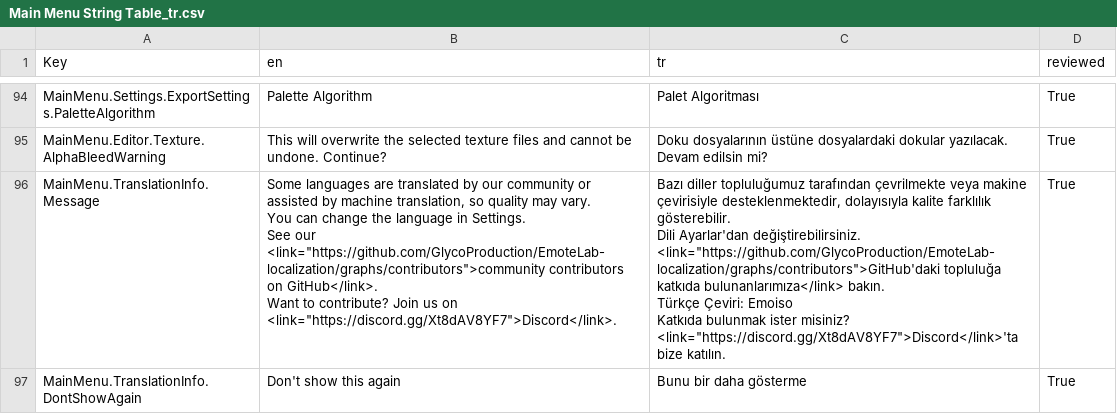
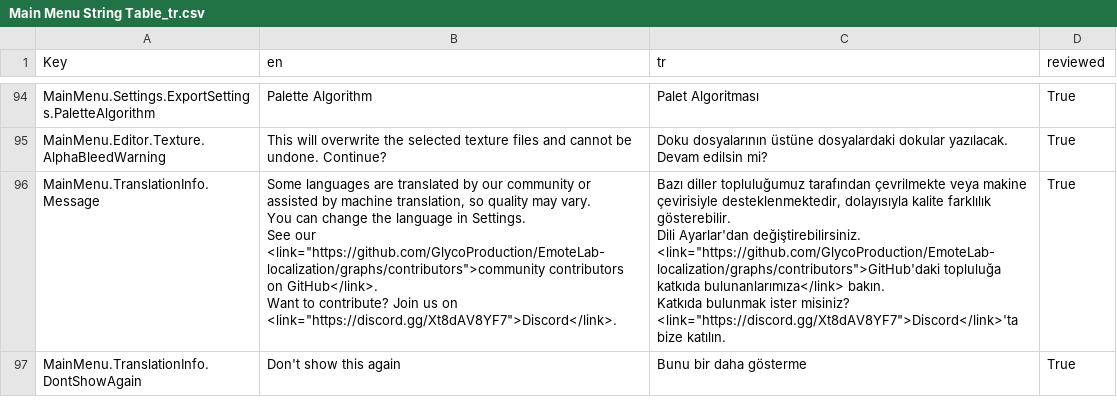
Before and after one commit to Frusumi/EmoteLab-localization-JP, a CSV file: tr/Main Menu String Table_tr.csv, drawn as a sheet; only a part is shown, gaps mark what is left out.

Commit message:
Update Main Menu String Table_tr.csv
Deleted the PR part

```diff
--- a/tr/Main Menu String Table_tr.csv
+++ b/tr/Main Menu String Table_tr.csv
@@ -95,15 +95,15 @@ MainMenu.Settings.ExportSettings.PaletteAlgorithm,Palette Algorithm,Palet Algori
 MainMenu.Editor.Texture.AlphaBleedWarning,This will overwrite the selected texture files and cannot be undone. Continue?,Doku dosyalarının üstüne dosyalardaki dokular yazılacak. Devam edilsin mi?,True
-MainMenu.TranslationInfo.Message,"Some languages are translated by our community or assisted by machine translation, so quality may vary.
-
-You can change the language in Settings.
-
-See our <link=""https://github.com/GlycoProduction/EmoteLab-localization/graphs/contributors"">community contributors on GitHub</link>.
-
-Want to contribute? Join us on <link=""https://discord.gg/Xt8dAV8YF7"">Discord</link>.","Bazı diller topluluğumuz tarafından çevrilmekte veya makine çevirisiyle desteklenmektedir, dolayısıyla kalite farklılık gösterebilir.
-
-Dili Ayarlar'dan değiştirebilirsiniz.
-
-<link=""https://github.com/GlycoProduction/EmoteLab-localization/graphs/contributors"">GitHub'daki topluluğa katkıda bulunanlarımıza</link> bakın.
-Türkçe Çeviri: Emoiso
-Katkıda bulunmak ister misiniz? <link=""https://discord.gg/Xt8dAV8YF7"">Discord</link>'ta bize katılın.",True
+MainMenu.TranslationInfo.Message,"Some languages are translated by our community or assisted by machine translation, so quality may vary.
+
+You can change the language in Settings.
+
+See our <link=""https://github.com/GlycoProduction/EmoteLab-localization/graphs/contributors"">community contributors on GitHub</link>.
+
+Want to contribute? Join us on <link=""https://discord.gg/Xt8dAV8YF7"">Discord</link>.","Bazı diller topluluğumuz tarafından çevrilmekte veya makine çevirisiyle desteklenmektedir, dolayısıyla kalite farklılık gösterebilir.
+
+Dili Ayarlar'dan değiştirebilirsiniz.
+
+<link=""https://github.com/GlycoProduction/EmoteLab-localization/graphs/contributors"">GitHub'daki topluluğa katkıda bulunanlarımıza</link> bakın.
+
+Katkıda bulunmak ister misiniz? <link=""https://discord.gg/Xt8dAV8YF7"">Discord</link>'ta bize katılın.",True
 MainMenu.TranslationInfo.DontShowAgain,Don't show this again,Bunu bir daha gösterme,True
```
